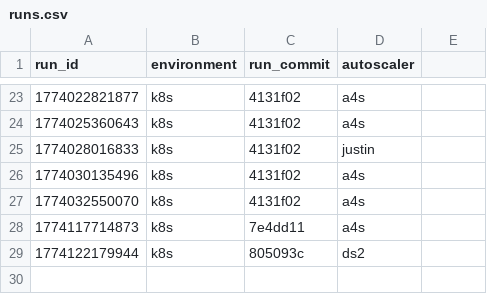
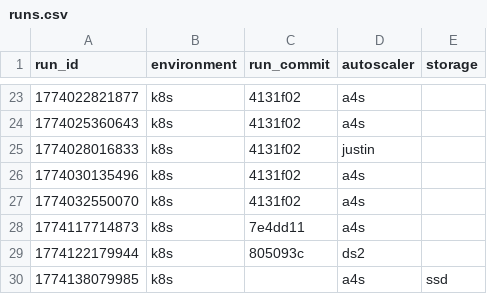
Before and after one commit to RyanL123/memory-aware-scaling, a CSV file: results/nexmark/q8/runs.csv, drawn as a sheet; only a part is shown, gaps mark what is left out; the diff names each change by its address in the sheet, - before the commit and + after, or states it on an @@ line.

```diff
--- a/results/nexmark/q8/runs.csv
+++ b/results/nexmark/q8/runs.csv
-E1: (empty)
+E1: storage
+row 30: 1774138079985 | k8s |  | a4s | ssd
```
Also changed, not shown: 2 other files.
